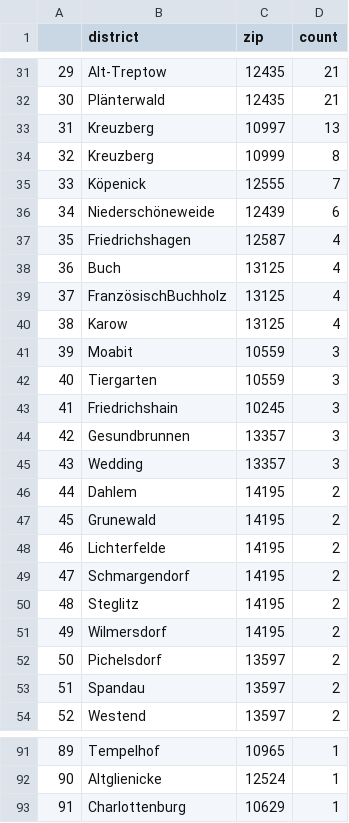
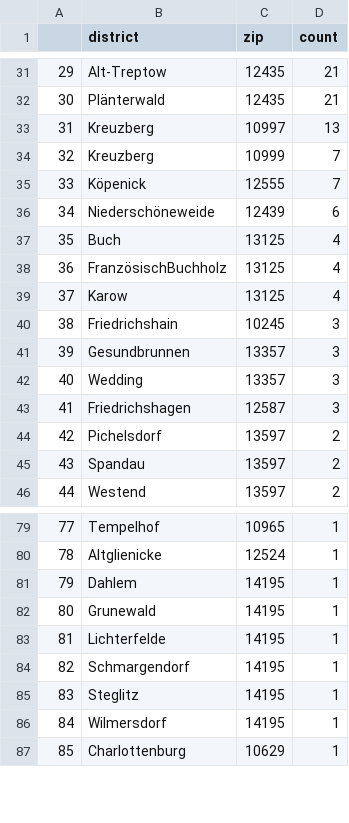
Before and after one commit to demodiff/berlin, a CSV file: data/stats-zips.csv, drawn as a sheet; only a part is shown, gaps mark what is left out; removed rows and columns are numbered as before the commit, all else as after; the diff covers the shown part only; the diff names each change by its address in the sheet, - before the commit and + after, or states it on an @@ line.

```diff
--- a/data/stats-zips.csv
+++ b/data/stats-zips.csv
@@ column A renumbered from row 8 down @@
-D34 (count): 8
+D34 (count): 7
-row 37: 35 | Friedrichshagen | 12587 | 4
-row 41: 39 | Moabit | 10559 | 3
-row 42: 40 | Tiergarten | 10559 | 3
-row 46: 44 | Dahlem | 14195 | 2
-row 47: 45 | Grunewald | 14195 | 2
-row 48: 46 | Lichterfelde | 14195 | 2
-row 49: 47 | Schmargendorf | 14195 | 2
-row 50: 48 | Steglitz | 14195 | 2
-row 51: 49 | Wilmersdorf | 14195 | 2
+row 43: 41 | Friedrichshagen | 12587 | 3
+row 81: 79 | Dahlem | 14195 | 1
+row 82: 80 | Grunewald | 14195 | 1
+row 83: 81 | Lichterfelde | 14195 | 1
+row 84: 82 | Schmargendorf | 14195 | 1
+row 85: 83 | Steglitz | 14195 | 1
+row 86: 84 | Wilmersdorf | 14195 | 1
```
Also changed, not shown: 7 added rows, 11 removed rows and 10 edited cells elsewhere in this file, 1 other file.
